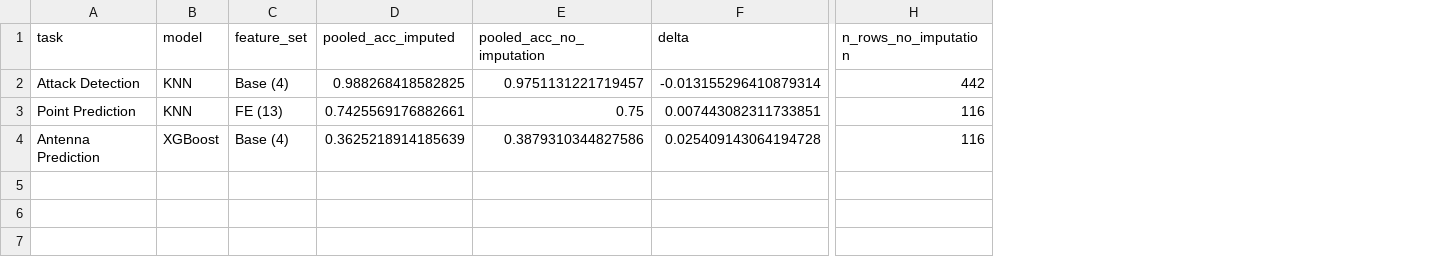
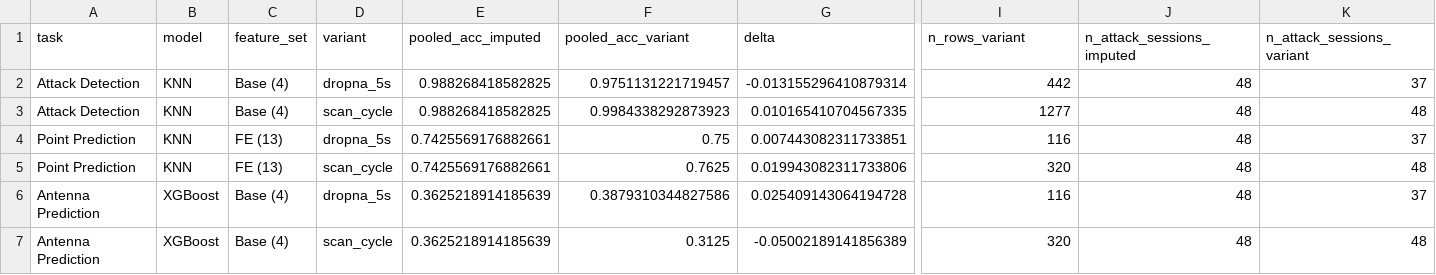
Before and after one commit to 99stealth/evil_twin_attack_detection_in_non_urban_terrain, a CSV file: results/no_imputation_variant.csv, drawn as a sheet; only a part is shown, gaps mark what is left out; addresses are those after the commit; rows hold the shown columns only; the diff names each change by its address in the sheet, - before the commit and + after, or states it on an @@ line.

```diff
--- a/results/no_imputation_variant.csv
+++ b/results/no_imputation_variant.csv
+column D (variant), row 2: dropna_5s; row 4: dropna_5s; row 6: dropna_5s
+column J (n_attack_sessions_imputed), row 2: 48; row 4: 48; row 6: 48
+column K (n_attack_sessions_variant), row 2: 37; row 4: 37; row 6: 37
-F1: pooled_acc_no_imputation
+F1: pooled_acc_variant
-I1: n_rows_no_imputation
+I1: n_rows_variant
+row 3: Attack Detection | KNN | Base (4) | scan_cycle | 0.988268418582825 | 0.9984338292873923 | 0.010165410704567335 | 1277 | 48 | 48
+row 5: Point Prediction | KNN | FE (13) | scan_cycle | 0.7425569176882661 | 0.7625 | 0.019943082311733806 | 320 | 48 | 48
+row 7: Antenna Prediction | XGBoost | Base (4) | scan_cycle | 0.3625218914185639 | 0.3125 | -0.05002189141856389 | 320 | 48 | 48
```
Also changed, not shown: results/final_holdout.csv, results/window_aggregation.csv, 24 other files.
